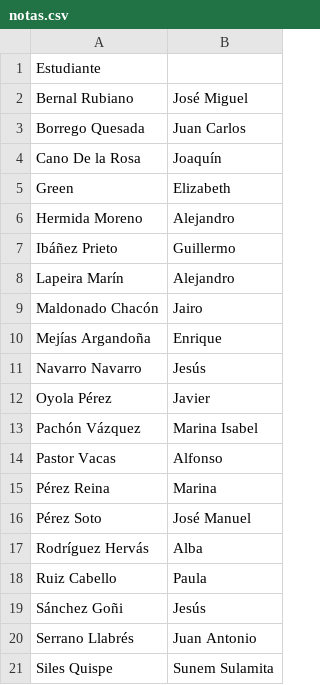
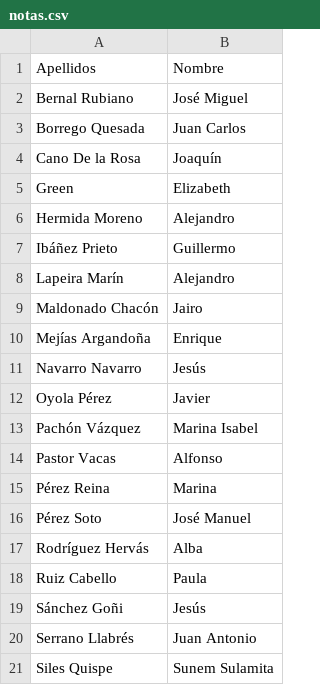
Before and after one commit to jmcarrasco99/tic, a CSV file: notas.csv, drawn as a sheet.

Commit message:
Update notas.csv

```diff
--- a/notas.csv
+++ b/notas.csv
@@ -1,2 +1,2 @@
-Estudiante
+Apellidos, Nombre
 Bernal Rubiano, José Miguel
```
